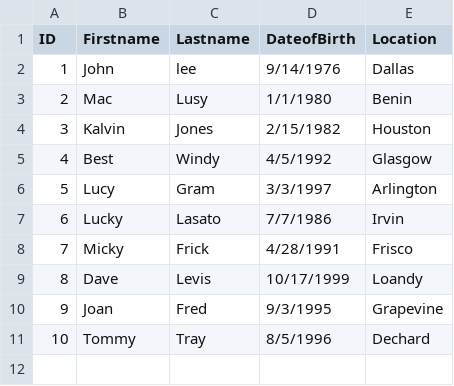
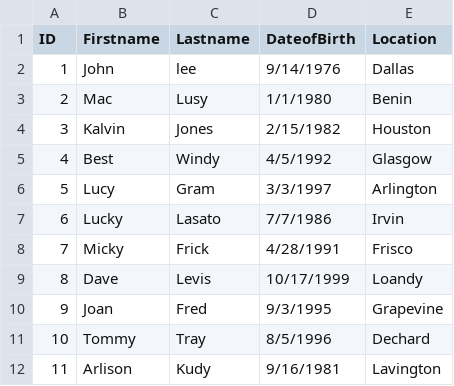
Before and after one commit to ahmedpud/AhmedTest, a CSV file: seeds/Location.csv, drawn as a sheet; the diff names each change by its address in the sheet, - before the commit and + after, or states it on an @@ line.

Commit message:
Recent change

```diff
--- a/seeds/Location.csv
+++ b/seeds/Location.csv
+row 12: 11 | Arlison | Kudy | 9/16/1981 | Lavington
```
